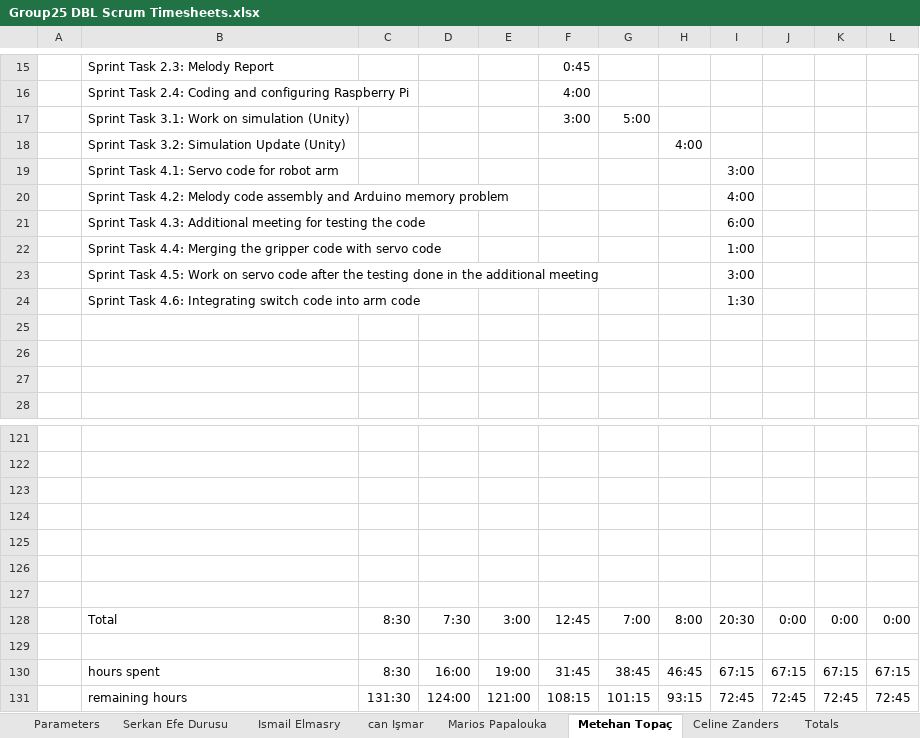
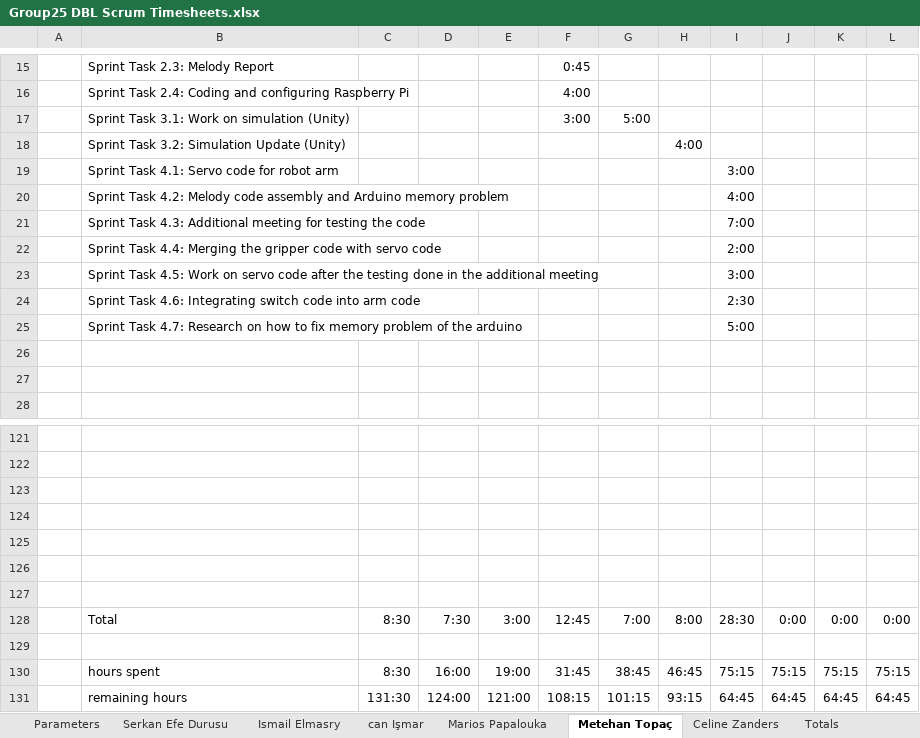
Before and after one commit to ismailelmasry/Embedded_system_group25, an Excel workbook: Group25 DBL Scrum Timesheets.xlsx, sheet Metehan Topaç, drawn as a sheet; only a part is shown, gaps mark what is left out; values as stored, in another font and other column widths than the file's, no borders; conditional formats not drawn; the diff names each change by its address in the sheet, - before the commit and + after, or states it on an @@ line.

Commit message:
timesheet

```diff
--- a/Group25 DBL Scrum Timesheets.xlsx (sheet Metehan Topaç)
+++ b/Group25 DBL Scrum Timesheets.xlsx (sheet Metehan Topaç)
-I21: 6:00
+I21: 7:00
-I22: 1:00
+I22: 2:00
-I24: 1:30
+I24: 2:30
-row 25: (empty)
+row 25:  | Sprint Task 4.7: Research on how to fix memory problem of the arduino |  |  |  |  |  |  | 5:00
-I128: 20:30
+I128: 28:30
-I130: 67:15
+I130: 75:15
-J130: 67:15
+J130: 75:15
-K130: 67:15
+K130: 75:15
-L130: 67:15
+L130: 75:15
-I131: 72:45
+I131: 64:45
-J131: 72:45
+J131: 64:45
-K131: 72:45
+K131: 64:45
-L131: 72:45
+L131: 64:45
```
Also changed, not shown: sheet Totals, charts or pictures.
